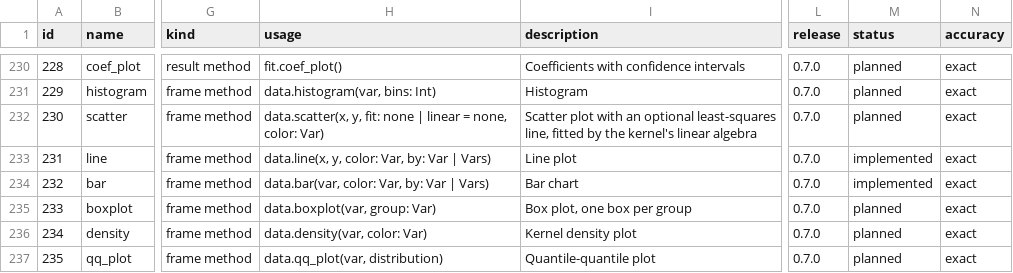
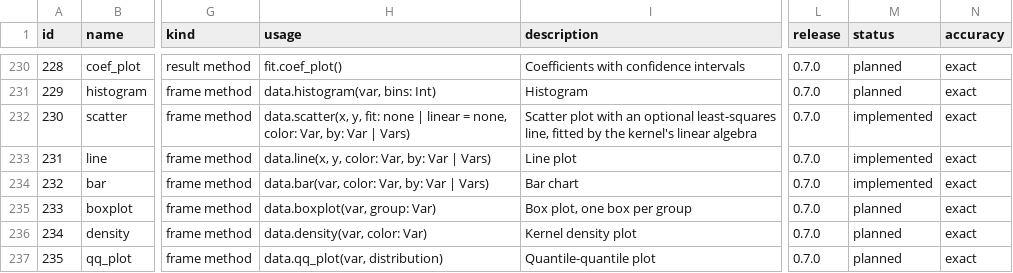
Before and after one commit to zoostat/zeff, a CSV file: docs/spec/zeff_functions.csv, drawn as a sheet; only a part is shown, gaps mark what is left out; the diff names each change by its address in the sheet, - before the commit and + after, or states it on an @@ line.

Commit message:
Add the shorthand scatter with its fitted line (release 0.7.0, step 29b)
data.scatter(x, y, color:, by:) is data.plot(x:, y:, color:).points().
With fit: linear the least-squares line of y on x is drawn over the
points and its 95% confidence band under them, one for each category
of color: and each panel of by:.

The fit is computed in stats by the kernel's QR, as section 7.6 asks:
the line of R's lm and the band of predict(interval = "confidence"),
to nine places on five reference series. It is fitted to the values as
the axes show them, so on a log axis it is the line of the logarithms.
A group with fewer than three rows, or one value of x, has no line.

The scene records the band's interval as ci 0.95 (decision #118, F11),
and the figure's caption says what the band is unless the script gives
a caption of its own. Catalogue row 230 gains by: and is implemented.

```diff
--- a/docs/spec/zeff_functions.csv
+++ b/docs/spec/zeff_functions.csv
-H232 (usage): …none, color: Var)
+H232 (usage): …none, color: Var, by: Var | Vars)
-M232 (status): planned
+M232 (status): implemented
```
Also changed, not shown: 19 other files.
